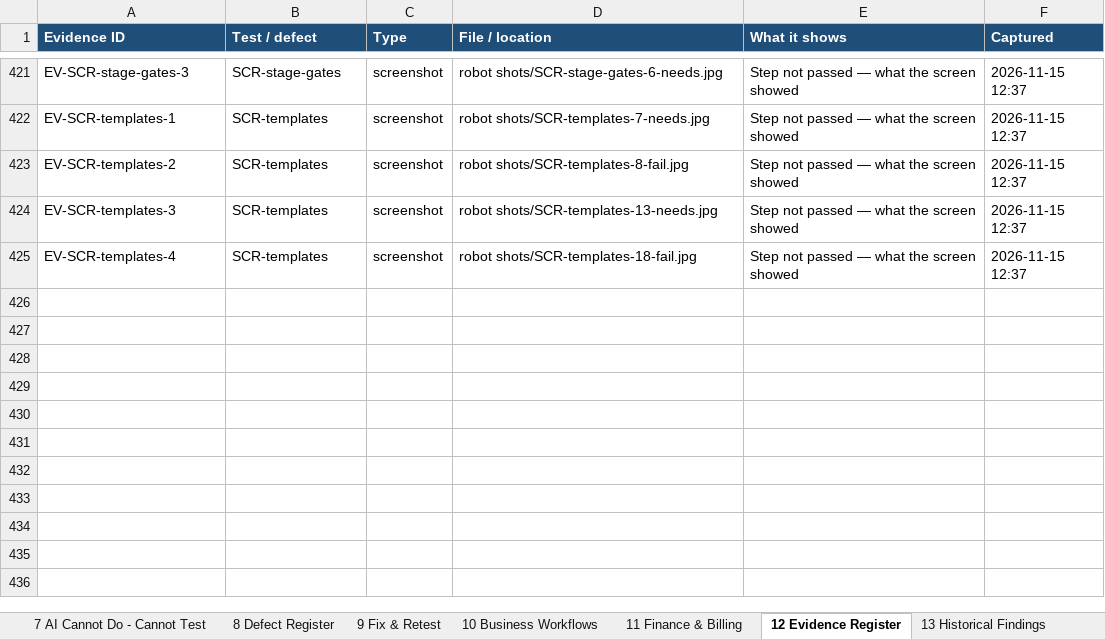
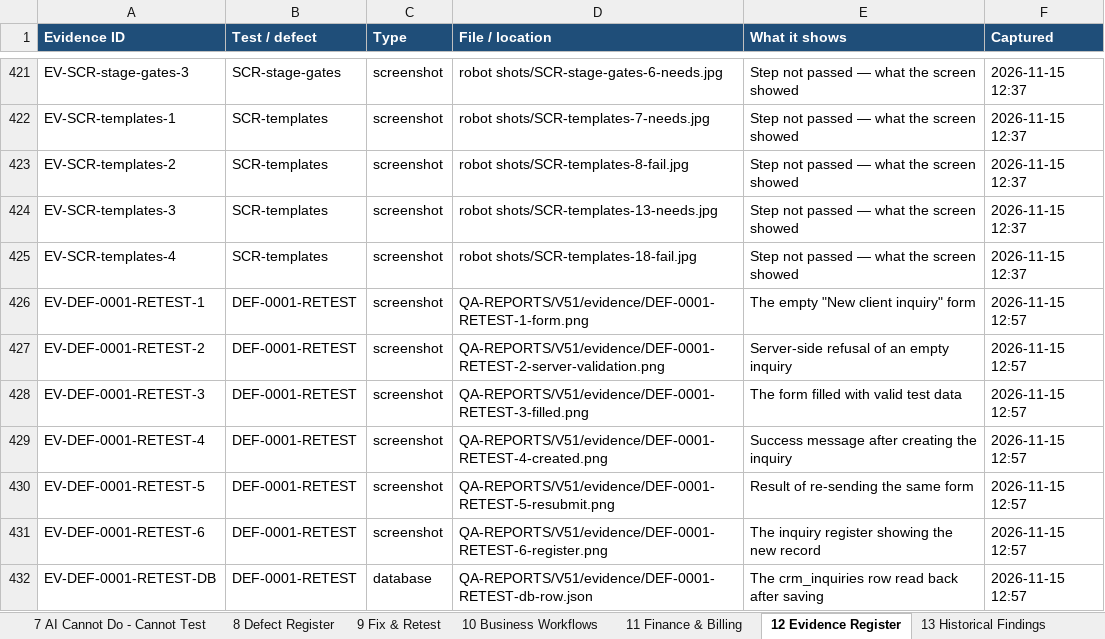
Before and after one commit to mehulblogger-pixel/Experiment_Operataion_Exaact-requirement, an Excel workbook: QA-REPORTS/V51/EXAACT_LIVE_TESTING_TRACKER.xlsx, sheet 12 Evidence Register, drawn as a sheet; only a part is shown, gaps mark what is left out; values as stored, in another font and other column widths than the file's, no borders; the diff names each change by its address in the sheet, - before the commit and + after, or states it on an @@ line.

```diff
--- a/QA-REPORTS/V51/EXAACT_LIVE_TESTING_TRACKER.xlsx (sheet 12 Evidence Register)
+++ b/QA-REPORTS/V51/EXAACT_LIVE_TESTING_TRACKER.xlsx (sheet 12 Evidence Register)
+row 426: EV-DEF-0001-RETEST-1 | DEF-0001-RETEST | screenshot | QA-REPORTS/V51/evidence/DEF-0001-RETEST-1-form.png | The empty "New client inquiry" form | 2026-11-15 12:57
+row 427: EV-DEF-0001-RETEST-2 | DEF-0001-RETEST | screenshot | QA-REPORTS/V51/evidence/DEF-0001-RETEST-2-server-validation.png | Server-side refusal of an empty inquiry | 2026-11-15 12:57
+row 428: EV-DEF-0001-RETEST-3 | DEF-0001-RETEST | screenshot | QA-REPORTS/V51/evidence/DEF-0001-RETEST-3-filled.png | The form filled with valid test data | 2026-11-15 12:57
+row 429: EV-DEF-0001-RETEST-4 | DEF-0001-RETEST | screenshot | QA-REPORTS/V51/evidence/DEF-0001-RETEST-4-created.png | Success message after creating the inquiry | 2026-11-15 12:57
+row 430: EV-DEF-0001-RETEST-5 | DEF-0001-RETEST | screenshot | QA-REPORTS/V51/evidence/DEF-0001-RETEST-5-resubmit.png | Result of re-sending the same form | 2026-11-15 12:57
+row 431: EV-DEF-0001-RETEST-6 | DEF-0001-RETEST | screenshot | QA-REPORTS/V51/evidence/DEF-0001-RETEST-6-register.png | The inquiry register showing the new record | 2026-11-15 12:57
+row 432: EV-DEF-0001-RETEST-DB | DEF-0001-RETEST | database | QA-REPORTS/V51/evidence/DEF-0001-RETEST-db-row.json | The crm_inquiries row read back after saving | 2026-11-15 12:57
```
Also changed, not shown: sheet 14 Activity Log, sheet 5 Test Case Register, sheet 6 Incomplete & Pending, sheet 9 Fix & Retest, sheet 1 Live Dashboard, sheet 8 Defect Register, 2 more sheets, 16 other files.
